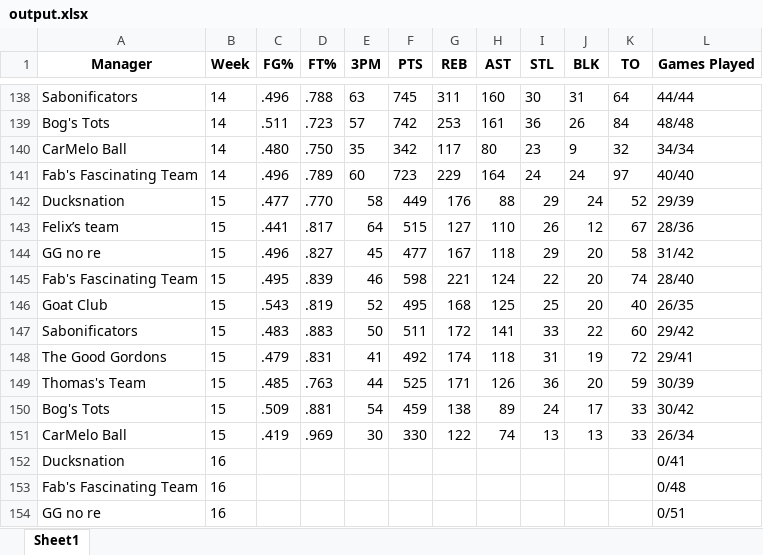
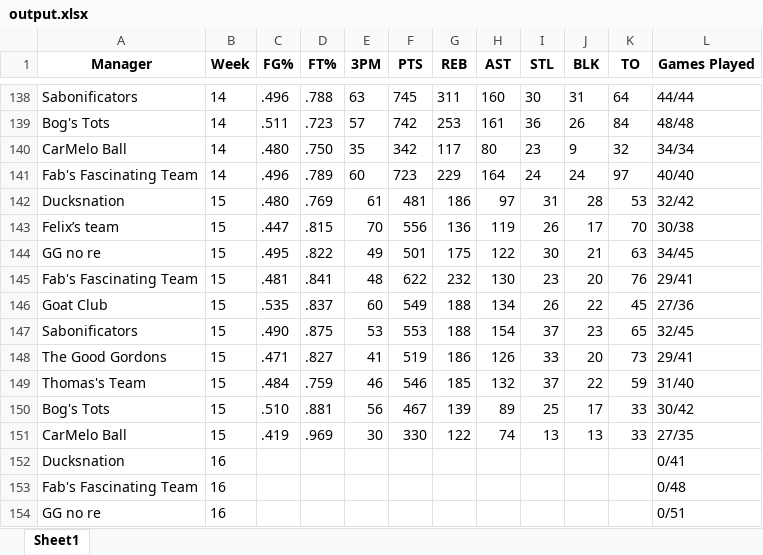
Before and after one commit to jyoun110/FantasyComp, an Excel workbook: output.xlsx, sheet Sheet1, drawn as a sheet; only a part is shown, gaps mark what is left out; values as stored, in another font and other column widths than the file's, no borders; removed rows and columns are numbered as before the commit, all else as after; the diff names each change by its address in the sheet, - before the commit and + after, or states it on an @@ line.

Commit message:
Daily data update

```diff
--- a/output.xlsx (sheet Sheet1)
+++ b/output.xlsx (sheet Sheet1)
-row 142: Ducksnation | 15 | .477 | .770 | 58 | 449 | 176 | 88 | 29 | 24 | 52 | 29/39
-row 143: Felix’s team | 15 | .441 | .817 | 64 | 515 | 127 | 110 | 26 | 12 | 67 | 28/36
-row 144: GG no re | 15 | .496 | .827 | 45 | 477 | 167 | 118 | 29 | 20 | 58 | 31/42
-row 145: Fab's Fascinating Team | 15 | .495 | .839 | 46 | 598 | 221 | 124 | 22 | 20 | 74 | 28/40
-row 146: Goat Club | 15 | .543 | .819 | 52 | 495 | 168 | 125 | 25 | 20 | 40 | 26/35
-row 147: Sabonificators | 15 | .483 | .883 | 50 | 511 | 172 | 141 | 33 | 22 | 60 | 29/42
+row 142: Ducksnation | 15 | .480 | .769 | 61 | 481 | 186 | 97 | 31 | 28 | 53 | 32/42
+row 143: Felix’s team | 15 | .447 | .815 | 70 | 556 | 136 | 119 | 26 | 17 | 70 | 30/38
+row 144: GG no re | 15 | .495 | .822 | 49 | 501 | 175 | 122 | 30 | 21 | 63 | 34/45
+row 145: Fab's Fascinating Team | 15 | .481 | .841 | 48 | 622 | 232 | 130 | 23 | 20 | 76 | 29/41
+row 146: Goat Club | 15 | .535 | .837 | 60 | 549 | 188 | 134 | 26 | 22 | 45 | 27/36
+row 147: Sabonificators | 15 | .490 | .875 | 53 | 553 | 188 | 154 | 37 | 23 | 65 | 32/45
-C148 (FG%): .479
+C148 (FG%): .471
-D148 (FT%): .831
+D148 (FT%): .827
-F148 (PTS): 492
+F148 (PTS): 519
-G148 (REB): 174
+G148 (REB): 186
-H148 (AST): 118
+H148 (AST): 126
-I148 (STL): 31
+I148 (STL): 33
-J148 (BLK): 19
+J148 (BLK): 20
-K148 (TO): 72
+K148 (TO): 73
-row 149: Thomas's Team | 15 | .485 | .763 | 44 | 525 | 171 | 126 | 36 | 20 | 59 | 30/39
+row 149: Thomas's Team | 15 | .484 | .759 | 46 | 546 | 185 | 132 | 37 | 22 | 59 | 31/40
-C150 (FG%): .509
+C150 (FG%): .510
-E150 (3PM): 54
+E150 (3PM): 56
-F150 (PTS): 459
+F150 (PTS): 467
-G150 (REB): 138
+G150 (REB): 139
-I150 (STL): 24
+I150 (STL): 25
-L151 (Games Played): 26/34
+L151 (Games Played): 27/35
```
